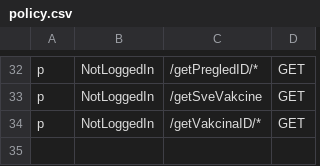
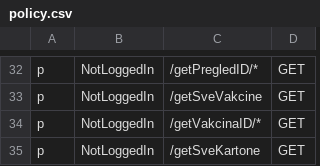
Before and after one commit to MilanM2001/eZdravstvo-Diplomski, a CSV file: Backend/healthcare_service/policy.csv, drawn as a sheet; only a part is shown, gaps mark what is left out.

Commit message:
Added Alergije, Invaliditeti and Karton

```diff
--- a/Backend/healthcare_service/policy.csv
+++ b/Backend/healthcare_service/policy.csv
@@ -34 +34,2 @@ p, NotLoggedIn, /getSveVakcine, GET
 p, NotLoggedIn, /getVakcinaID/*, GET
+p, NotLoggedIn, /getSveKartone, GET
```
Also changed, not shown: 36 other files.
